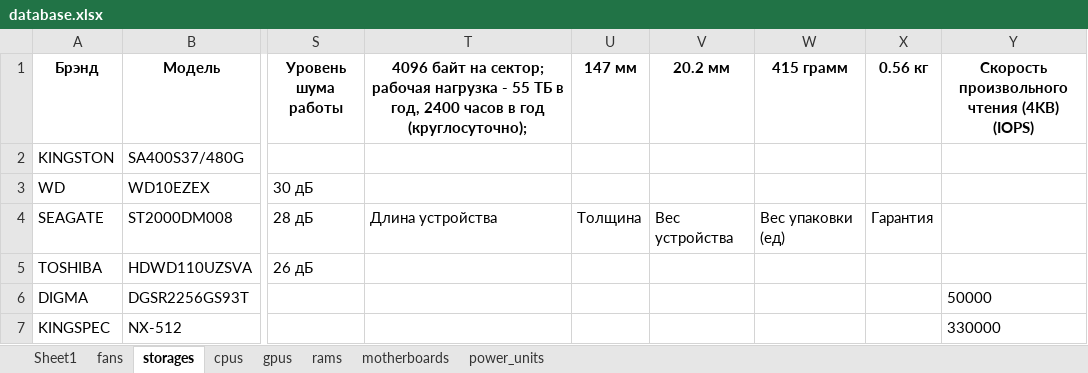
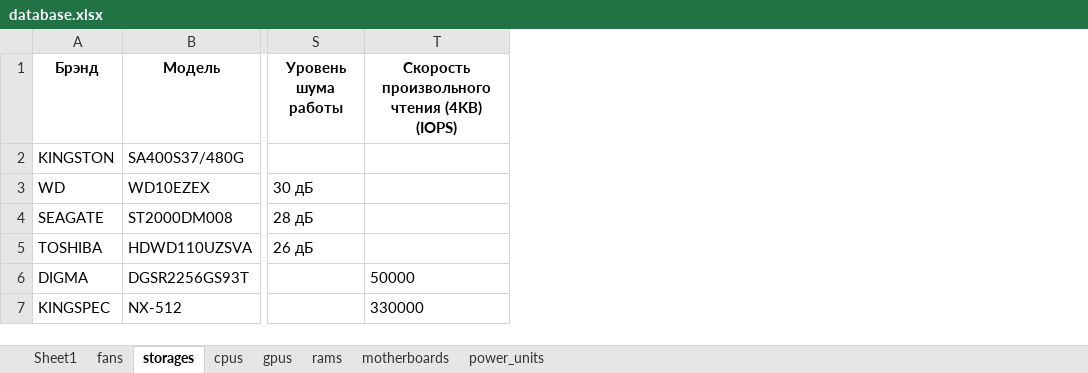
Before and after one commit to Vexrina/NewCatalog, an Excel workbook: backend/database.xlsx, sheet storages, drawn as a sheet; only a part is shown, gaps mark what is left out; values as stored, in another font and other column widths than the file's, no borders; the diff names each change by its address in the sheet, - before the commit and + after, or states it on an @@ line.

```diff
--- a/backend/database.xlsx (sheet storages)
+++ b/backend/database.xlsx (sheet storages)
-column T, rows 1-4: 4096 байт на сектор; рабочая нагрузка - 55 ТБ в год, 2400 часов в год (круглосуточно); |  |  | Длина устройства
-column U (147 мм), row 4: Толщина
-column V (20.2 мм), row 4: Вес устройства
-column W (415 грамм), row 4: Вес упаковки (ед)
-column X (0.56 кг), row 4: Гарантия
```
Also changed, not shown: sheet motherboards, sheet rams, 2 other files.
